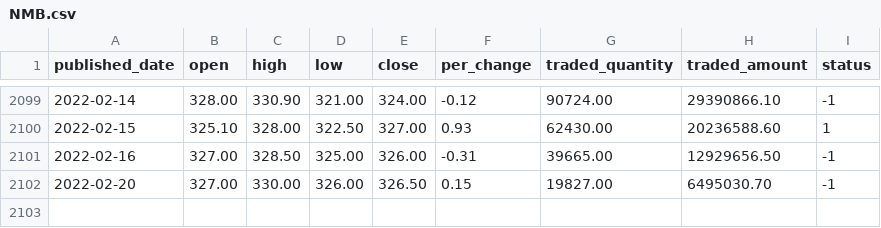
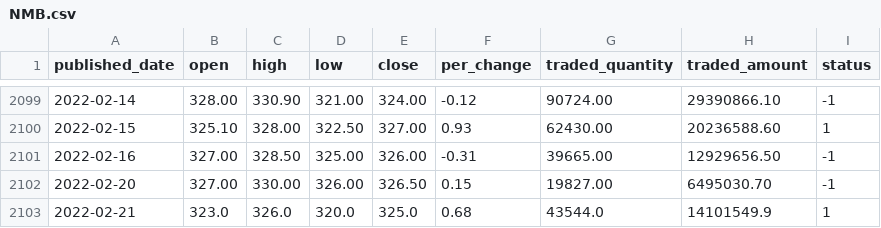
Before and after one commit to Aabishkar2/nepse-data, a CSV file: data/company-wise/NMB.csv, drawn as a sheet; only a part is shown, gaps mark what is left out.

```diff
--- a/data/company-wise/NMB.csv
+++ b/data/company-wise/NMB.csv
@@ -2102 +2102,2 @@ published_date,open,high,low,close,per_change,traded_quantity,traded_amount,stat
 2022-02-20,327.00,330.00,326.00,326.50,0.15,19827.00,6495030.70,-1
+2022-02-21,323.0,326.0,320.0,325.0,0.68,43544.0,14101549.9,1
```
